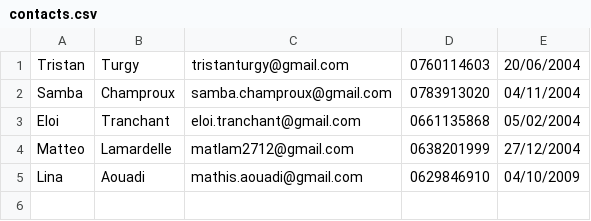
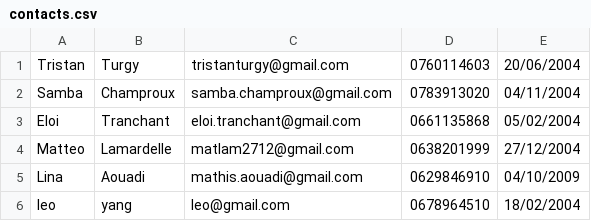
Before and after one commit to Roronoatii/Java-contactlist, a CSV file: contacts.csv, drawn as a sheet; the diff names each change by its address in the sheet, - before the commit and + after, or states it on an @@ line.

```diff
--- a/contacts.csv
+++ b/contacts.csv
+row 6: leo | yang | leo@gmail.com | 0678964510 | 18/02/2004
```
Also changed, not shown: 41 other files.
